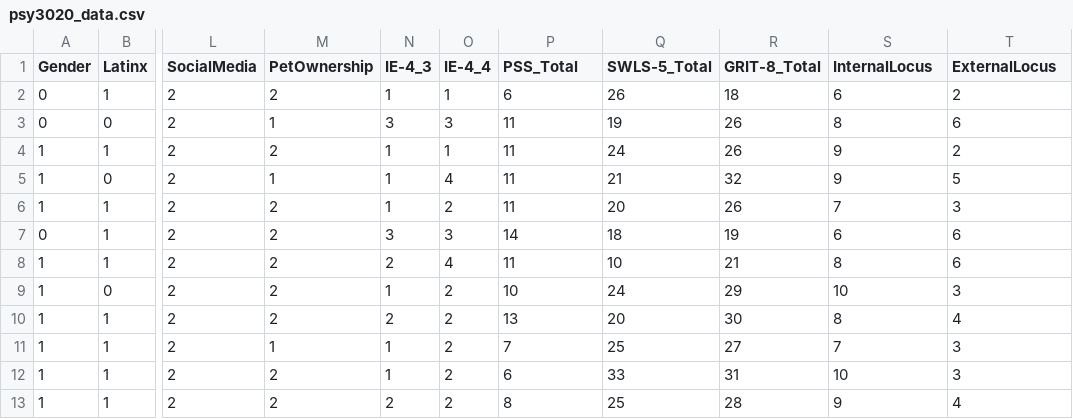
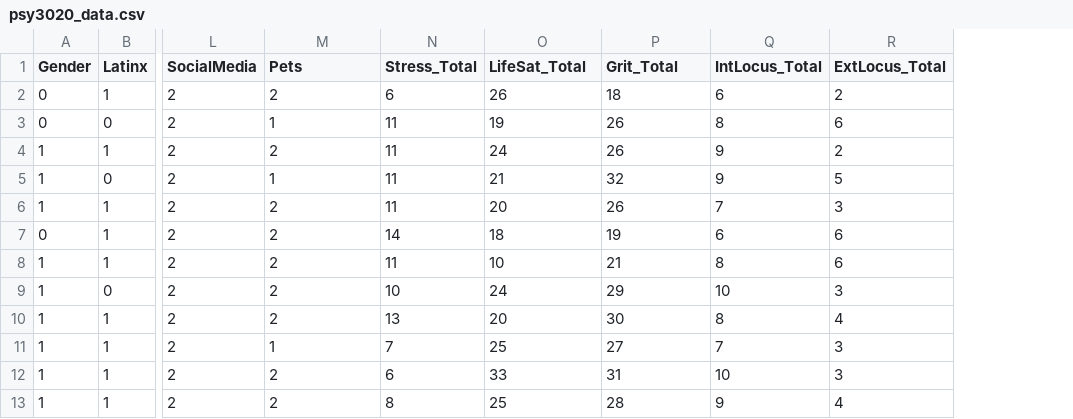
Before and after one commit to dylangaguirre/PSY-3020, a CSV file: psy3020_data.csv, drawn as a sheet; only a part is shown, gaps mark what is left out; removed rows and columns are numbered as before the commit, all else as after; the diff names each change by its address in the sheet, - before the commit and + after, or states it on an @@ line.

Commit message:
Add files via upload

```diff
--- a/psy3020_data.csv
+++ b/psy3020_data.csv
-column N (IE-4_3), rows 2-13: 1 | 3 | 1 | 1 | 1 | 3 | 2 | 1 | 2 | 1 | 1 | 2
-column O (IE-4_4), rows 2-13: 1 | 3 | 1 | 4 | 2 | 3 | 4 | 2 | 2 | 2 | 2 | 2
-M1: PetOwnership
+M1: Pets
-N1: PSS_Total
+N1: Stress_Total
-O1: SWLS-5_Total
+O1: LifeSat_Total
-P1: GRIT-8_Total
+P1: Grit_Total
-Q1: InternalLocus
+Q1: IntLocus_Total
-R1: ExternalLocus
+R1: ExtLocus_Total
```
